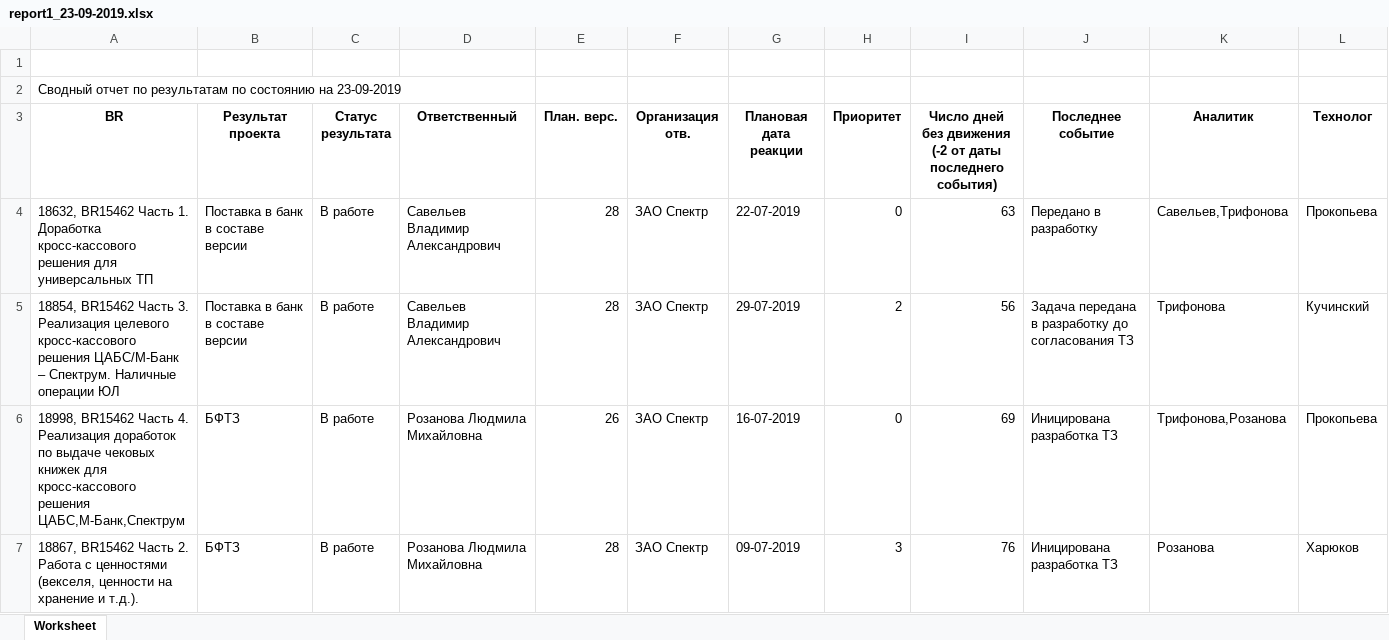
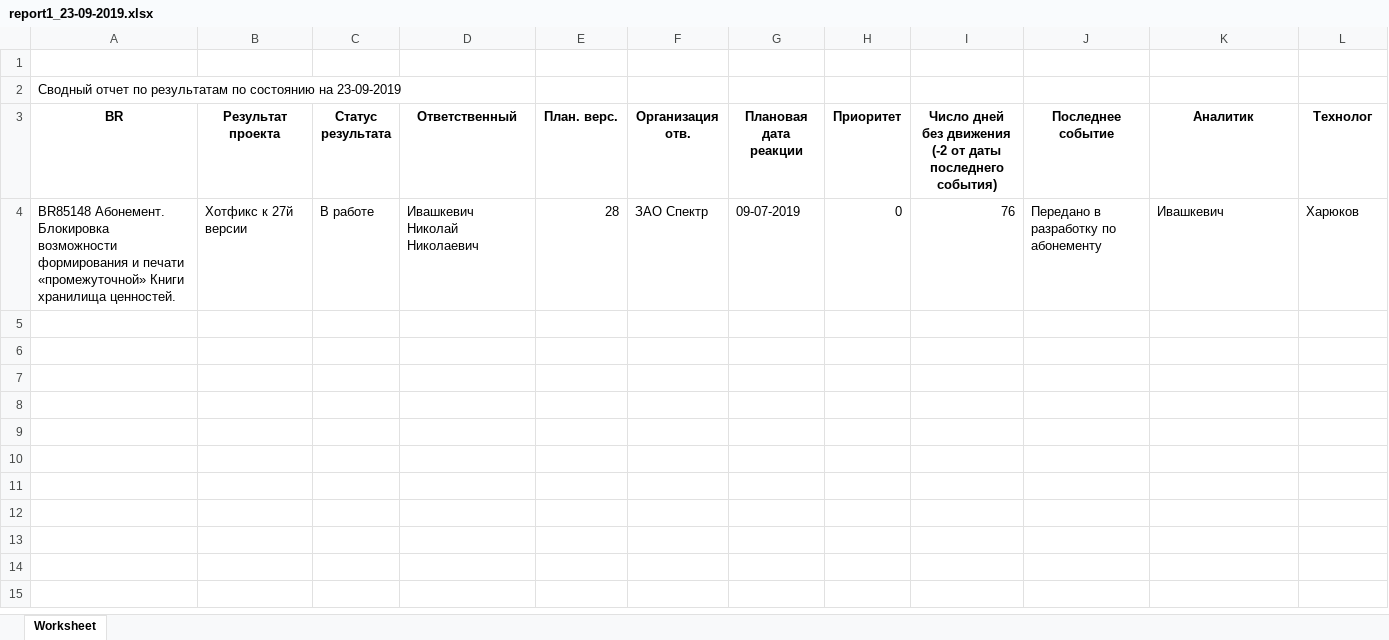
Before and after one commit to perelygin/PMIS, an Excel workbook: web/report1_23-09-2019.xlsx, sheet Worksheet, drawn as a sheet; values as stored, in another font and other column widths than the file's, no borders; removed rows and columns are numbered as before the commit, all else as after; the diff names each change by its address in the sheet, - before the commit and + after, or states it on an @@ line.

Commit message:
d сводный отчет добавлены аналитики errors

```diff
--- a/web/report1_23-09-2019.xlsx (sheet Worksheet)
+++ b/web/report1_23-09-2019.xlsx (sheet Worksheet)
-row 4: 18632, BR15462 Часть 1. Доработка кросс-кассового решения для универсальных ТП | Поставка в банк в составе версии | В работе | Савельев Владимир Александрович | 28 | ЗАО Спектр | 22-07-2019 | 0 | 63 | Передано в разработку | Савельев,Трифонова | Прокопьева
-row 5: 18854, BR15462 Часть 3. Реализация целевого кросс-кассового решения ЦАБС/М-Банк – Спектрум. Наличные операции ЮЛ | Поставка в банк в составе версии | В работе | Савельев Владимир Александрович | 28 | ЗАО Спектр | 29-07-2019 | 2 | 56 | Задача передана в разработку до согласования ТЗ | Трифонова | Кучинский
-row 6: 18998, BR15462 Часть 4. Реализация доработок по выдаче чековых книжек для кросс-кассового решения ЦАБС,М-Банк,Спектрум | БФТЗ | В работе | Розанова Людмила Михайловна | 26 | ЗАО Спектр | 16-07-2019 | 0 | 69 | Иницирована разработка ТЗ | Трифонова,Розанова | Прокопьева
-A4 (BR): 18867, BR15462 Часть 2. Работа с ценностями (векселя, ценности на хранение и т.д.).
+A4 (BR): BR85148 Абонемент. Блокировка возможности формирования и печати «промежуточной» Книги хранилища ценностей.
-B4 (Результат проекта): БФТЗ
+B4 (Результат проекта): Хотфикс к 27й версии
-D4 (Ответственный): Розанова Людмила Михайловна
+D4 (Ответственный): Ивашкевич Николай Николаевич
-H4 (Приоритет): 3
+H4 (Приоритет): 0
-J4 (Последнее событие): Иницирована разработка ТЗ
+J4 (Последнее событие): Передано в разработку по абонементу
-K4 (Аналитик): Розанова
+K4 (Аналитик): Ивашкевич
```
Also changed, not shown: 1 other file.
